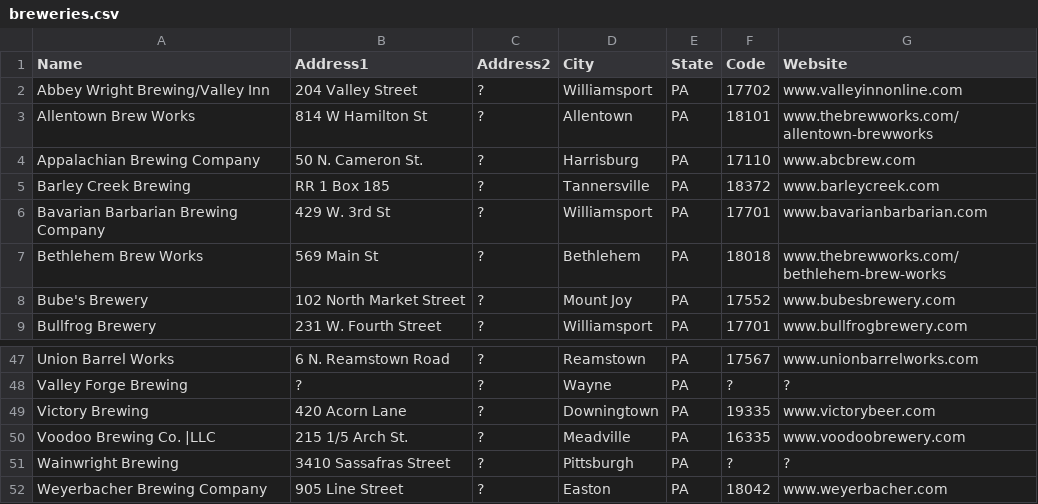
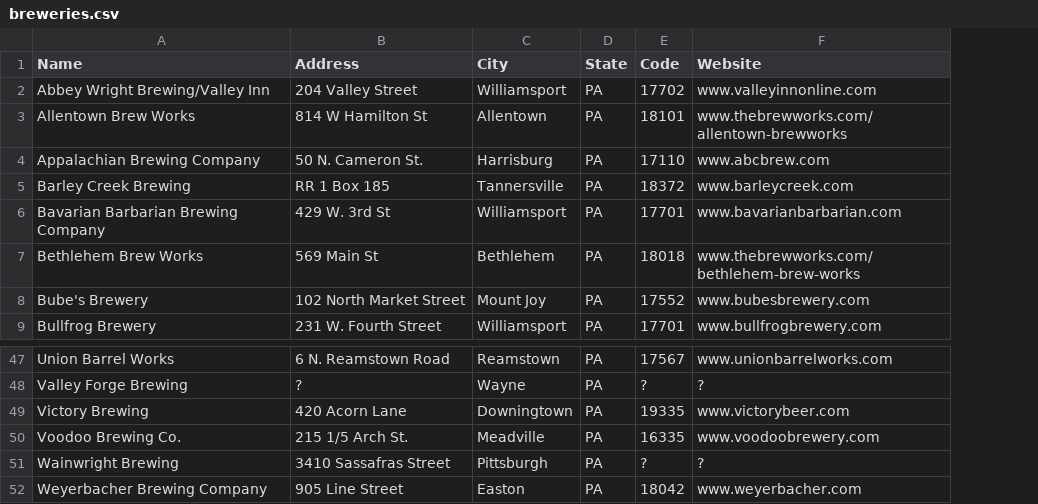
Before and after one commit to ordbase/ordbase.server, a CSV file: 2--pa-pennsylvania--mid-atlantic/breweries.csv, drawn as a sheet; only a part is shown, gaps mark what is left out; the diff names each change by its address in the sheet, - before the commit and + after, or states it on an @@ line.

```diff
--- a/2--pa-pennsylvania--mid-atlantic/breweries.csv
+++ b/2--pa-pennsylvania--mid-atlantic/breweries.csv
-column C (Address2), rows 2-9: all ?; rows 47-52: all ?
-B1: Address1
+B1: Address
-A50 (Name): Voodoo Brewing Co. |LLC
+A50 (Name): Voodoo Brewing Co.
```
Also changed, not shown: 4--il-illinois--great-lakes/breweries.csv, 4--wi-wisconsin--great-lakes/breweries.csv, 46 other files.
